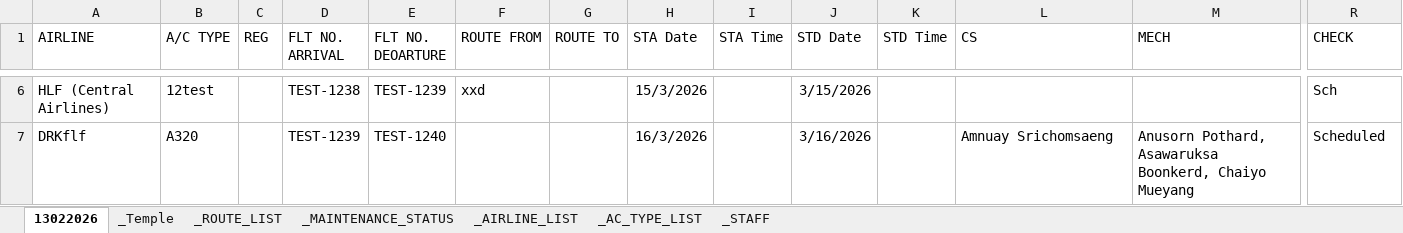
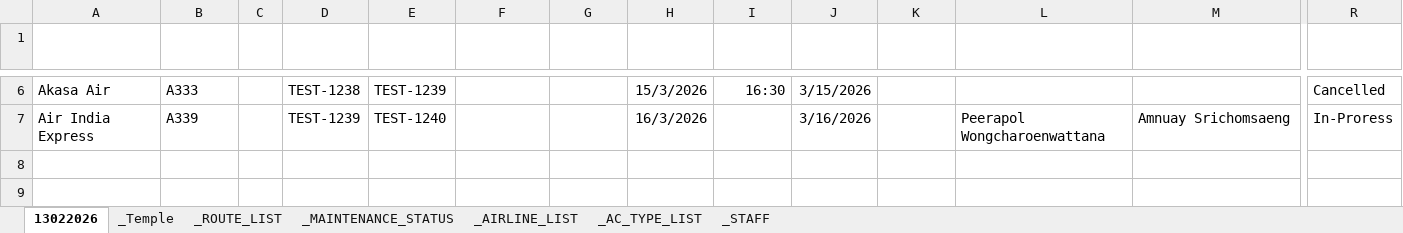
Before and after one commit to triple-tgg/sams, an Excel workbook: public/flie/Template Aircraft Sched-Mapping.xlsx, sheet 13022026, drawn as a sheet; only a part is shown, gaps mark what is left out; values as stored, in another font and other column widths than the file's, no borders; charts and pictures and table styles not drawn; the diff covers the shown part only; the diff names each change by its address in the sheet, - before the commit and + after, or states it on an @@ line.

```diff
--- a/public/flie/Template Aircraft Sched-Mapping.xlsx (sheet 13022026)
+++ b/public/flie/Template Aircraft Sched-Mapping.xlsx (sheet 13022026)
-A1:M1 text colour: black
+A1:M1 text colour: #FFFFFF
-R1 text colour: black
+R1 text colour: #FFFFFF
-A6 (AIRLINE): HLF (Central Airlines)
+A6 (AIRLINE): Akasa Air
-B6 (A/C TYPE): 12test
+B6 (A/C TYPE): A333
-F6 (ROUTE FROM): xxd
+F6 (ROUTE FROM): (empty)
-I6 (STA Time): (empty)
+I6 (STA Time): 16:30
-R6 (CHECK): Sch
+R6 (CHECK): Cancelled
-A7 (AIRLINE): DRKflf
+A7 (AIRLINE): Air India Express
-B7 (A/C TYPE): A320
+B7 (A/C TYPE): A339
-L7 (CS): Amnuay Srichomsaeng
+L7 (CS): Peerapol Wongcharoenwattana
-M7 (MECH): Anusorn Pothard, Asawaruksa Boonkerd, Chaiyo Mueyang
+M7 (MECH): Amnuay Srichomsaeng
-R7 (CHECK): Scheduled
+R7 (CHECK): In-Proress
```
Also changed, not shown: 29 edited cells and cell formats elsewhere in this sheet, sheet _STAFF, sheet _AIRLINE_LIST, sheet _ROUTE_LIST, sheet _AC_TYPE_LIST, sheet _Temple, sheet _MAINTENANCE_STATUS, charts or pictures, 1 other file.
